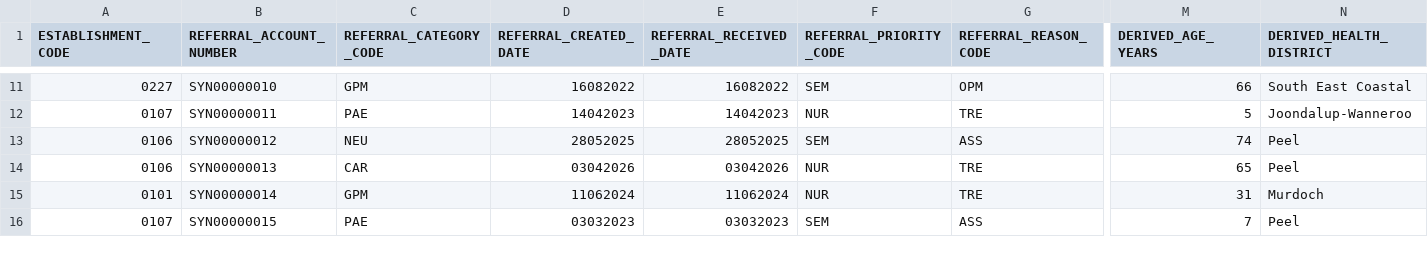
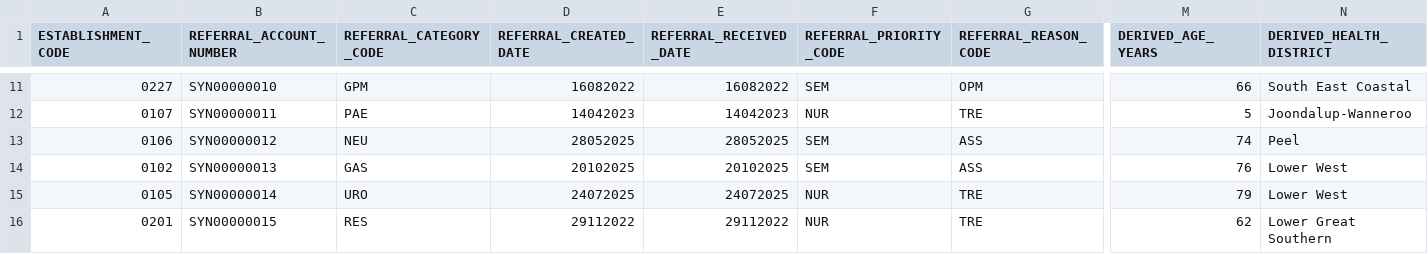
Before and after one commit to Metadata-Team-Member/OutpatientFlow-WA, a CSV file: data/sample/referrals.sample.csv, drawn as a sheet; only a part is shown, gaps mark what is left out; the diff covers the shown part only; the diff names each change by its address in the sheet, - before the commit and + after, or states it on an @@ line.

Commit message:
Attendance code (ATT/DNA/DNW), official-excerpts doc from search extracts, source/doc corrections, KPI part-year note, refreshed screenshots

```diff
--- a/data/sample/referrals.sample.csv
+++ b/data/sample/referrals.sample.csv
-A14 (ESTABLISHMENT_CODE): 0106
+A14 (ESTABLISHMENT_CODE): 0102
-C14 (REFERRAL_CATEGORY_CODE): CAR
+C14 (REFERRAL_CATEGORY_CODE): GAS
-D14 (REFERRAL_CREATED_DATE): 03042026
+D14 (REFERRAL_CREATED_DATE): 20102025
-E14 (REFERRAL_RECEIVED_DATE): 03042026
+E14 (REFERRAL_RECEIVED_DATE): 20102025
-F14 (REFERRAL_PRIORITY_CODE): NUR
+F14 (REFERRAL_PRIORITY_CODE): SEM
-G14 (REFERRAL_REASON_CODE): TRE
+G14 (REFERRAL_REASON_CODE): ASS
-M14 (DERIVED_AGE_YEARS): 65
+M14 (DERIVED_AGE_YEARS): 76
-N14 (DERIVED_HEALTH_DISTRICT): Peel
+N14 (DERIVED_HEALTH_DISTRICT): Lower West
-A15 (ESTABLISHMENT_CODE): 0101
+A15 (ESTABLISHMENT_CODE): 0105
-C15 (REFERRAL_CATEGORY_CODE): GPM
+C15 (REFERRAL_CATEGORY_CODE): URO
-D15 (REFERRAL_CREATED_DATE): 11062024
+D15 (REFERRAL_CREATED_DATE): 24072025
-E15 (REFERRAL_RECEIVED_DATE): 11062024
+E15 (REFERRAL_RECEIVED_DATE): 24072025
-M15 (DERIVED_AGE_YEARS): 31
+M15 (DERIVED_AGE_YEARS): 79
-N15 (DERIVED_HEALTH_DISTRICT): Murdoch
+N15 (DERIVED_HEALTH_DISTRICT): Lower West
-A16 (ESTABLISHMENT_CODE): 0107
+A16 (ESTABLISHMENT_CODE): 0201
-C16 (REFERRAL_CATEGORY_CODE): PAE
+C16 (REFERRAL_CATEGORY_CODE): RES
-D16 (REFERRAL_CREATED_DATE): 03032023
+D16 (REFERRAL_CREATED_DATE): 29112022
-E16 (REFERRAL_RECEIVED_DATE): 03032023
+E16 (REFERRAL_RECEIVED_DATE): 29112022
-F16 (REFERRAL_PRIORITY_CODE): SEM
+F16 (REFERRAL_PRIORITY_CODE): NUR
-G16 (REFERRAL_REASON_CODE): ASS
+G16 (REFERRAL_REASON_CODE): TRE
-M16 (DERIVED_AGE_YEARS): 7
+M16 (DERIVED_AGE_YEARS): 62
-N16 (DERIVED_HEALTH_DISTRICT): Peel
+N16 (DERIVED_HEALTH_DISTRICT): Lower Great Southern
```
Also changed, not shown: 131 edited cells elsewhere in this file, data/sample/appointments.sample.csv, 17 other files.
